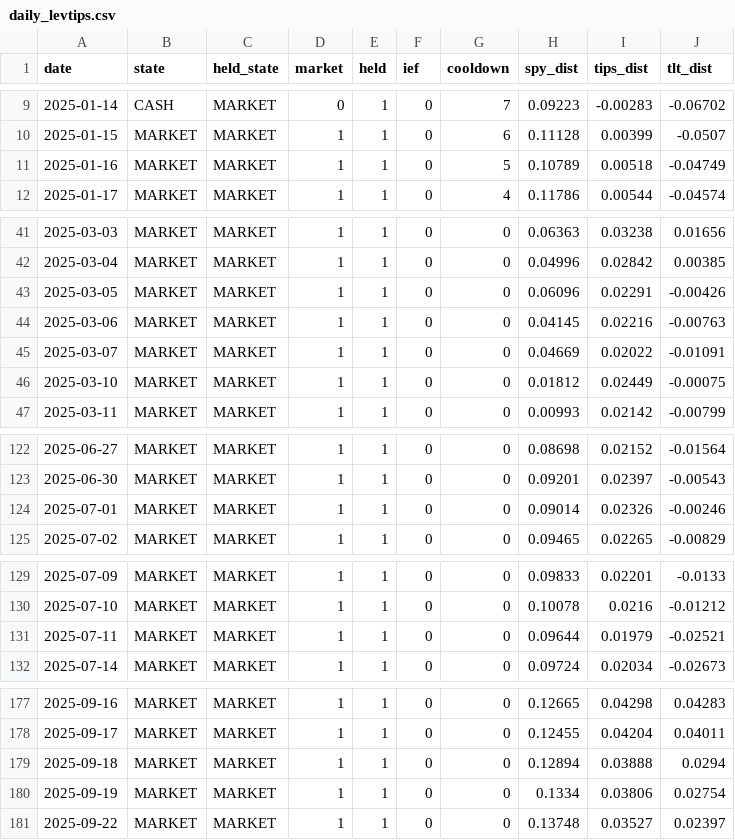
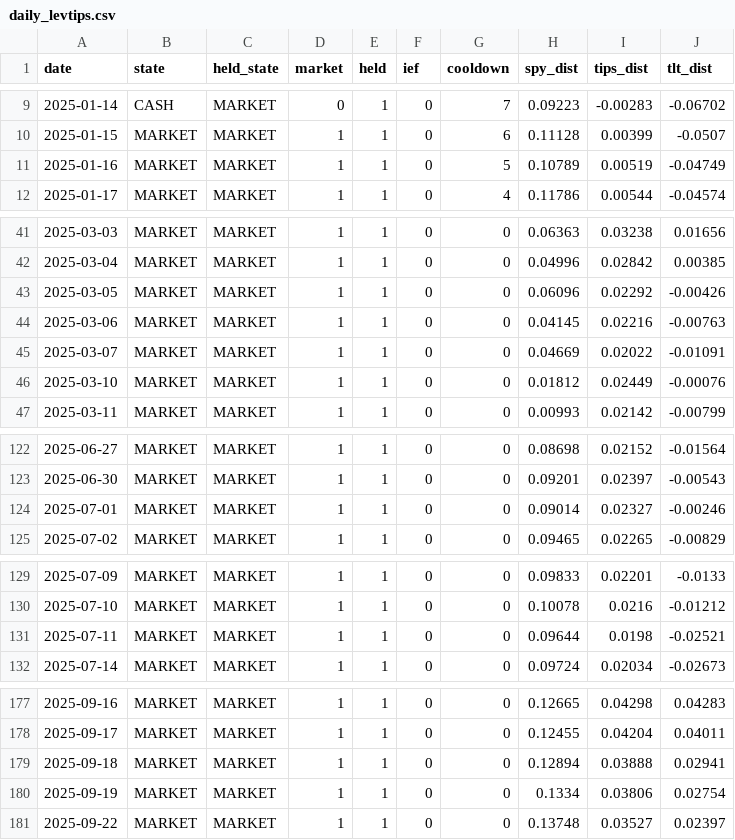
Before and after one commit to Sin3qz/Strategies-dashboard, a CSV file: data/daily_levtips.csv, drawn as a sheet; only a part is shown, gaps mark what is left out.

```diff
--- a/data/daily_levtips.csv
+++ b/data/daily_levtips.csv
@@ -10,3 +10,3 @@ date,state,held_state,market,held,ief,cooldown,spy_dist,tips_dist,tlt_dist
 2025-01-15,MARKET,MARKET,1,1,0,6,0.11128,0.00399,-0.0507
-2025-01-16,MARKET,MARKET,1,1,0,5,0.10789,0.00518,-0.04749
+2025-01-16,MARKET,MARKET,1,1,0,5,0.10789,0.00519,-0.04749
 2025-01-17,MARKET,MARKET,1,1,0,4,0.11786,0.00544,-0.04574
@@ -42,6 +42,6 @@ date,state,held_state,market,held,ief,cooldown,spy_dist,tips_dist,tlt_dist
 2025-03-04,MARKET,MARKET,1,1,0,0,0.04996,0.02842,0.00385
-2025-03-05,MARKET,MARKET,1,1,0,0,0.06096,0.02291,-0.00426
+2025-03-05,MARKET,MARKET,1,1,0,0,0.06096,0.02292,-0.00426
 2025-03-06,MARKET,MARKET,1,1,0,0,0.04145,0.02216,-0.00763
 2025-03-07,MARKET,MARKET,1,1,0,0,0.04669,0.02022,-0.01091
-2025-03-10,MARKET,MARKET,1,1,0,0,0.01812,0.02449,-0.00075
+2025-03-10,MARKET,MARKET,1,1,0,0,0.01812,0.02449,-0.00076
 2025-03-11,MARKET,MARKET,1,1,0,0,0.00993,0.02142,-0.00799
@@ -123,3 +123,3 @@ date,state,held_state,market,held,ief,cooldown,spy_dist,tips_dist,tlt_dist
 2025-06-30,MARKET,MARKET,1,1,0,0,0.09201,0.02397,-0.00543
-2025-07-01,MARKET,MARKET,1,1,0,0,0.09014,0.02326,-0.00246
+2025-07-01,MARKET,MARKET,1,1,0,0,0.09014,0.02327,-0.00246
 2025-07-02,MARKET,MARKET,1,1,0,0,0.09465,0.02265,-0.00829
@@ -130,3 +130,3 @@ date,state,held_state,market,held,ief,cooldown,spy_dist,tips_dist,tlt_dist
 2025-07-10,MARKET,MARKET,1,1,0,0,0.10078,0.0216,-0.01212
-2025-07-11,MARKET,MARKET,1,1,0,0,0.09644,0.01979,-0.02521
+2025-07-11,MARKET,MARKET,1,1,0,0,0.09644,0.0198,-0.02521
 2025-07-14,MARKET,MARKET,1,1,0,0,0.09724,0.02034,-0.02673
@@ -178,3 +178,3 @@ date,state,held_state,market,held,ief,cooldown,spy_dist,tips_dist,tlt_dist
 2025-09-17,MARKET,MARKET,1,1,0,0,0.12455,0.04204,0.04011
-2025-09-18,MARKET,MARKET,1,1,0,0,0.12894,0.03888,0.0294
+2025-09-18,MARKET,MARKET,1,1,0,0,0.12894,0.03888,0.02941
 2025-09-19,MARKET,MARKET,1,1,0,0,0.1334,0.03806,0.02754
```
Also changed, not shown: data/equity.csv, 5 other files.
